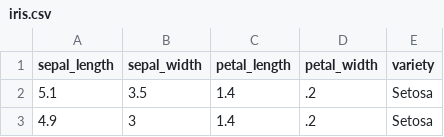
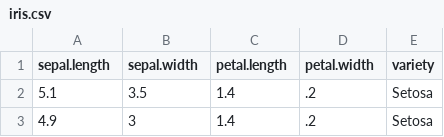
Before and after one commit to Abubakr1710/Software-Engineering, a CSV file: C4D14 Spark/iris.csv, drawn as a sheet; only a part is shown.

Commit message:
dataset feature name changed
This reverts commit 7ac0f486543efeb19b46553f46eedd5b529a7752.

```diff
--- a/C4D14 Spark/iris.csv
+++ b/C4D14 Spark/iris.csv
@@ -1,2 +1,2 @@
-"sepal_length","sepal_width","petal_length","petal_width","variety"
+"sepal.length","sepal.width","petal.length","petal.width","variety"
 5.1,3.5,1.4,.2,"Setosa"
```
